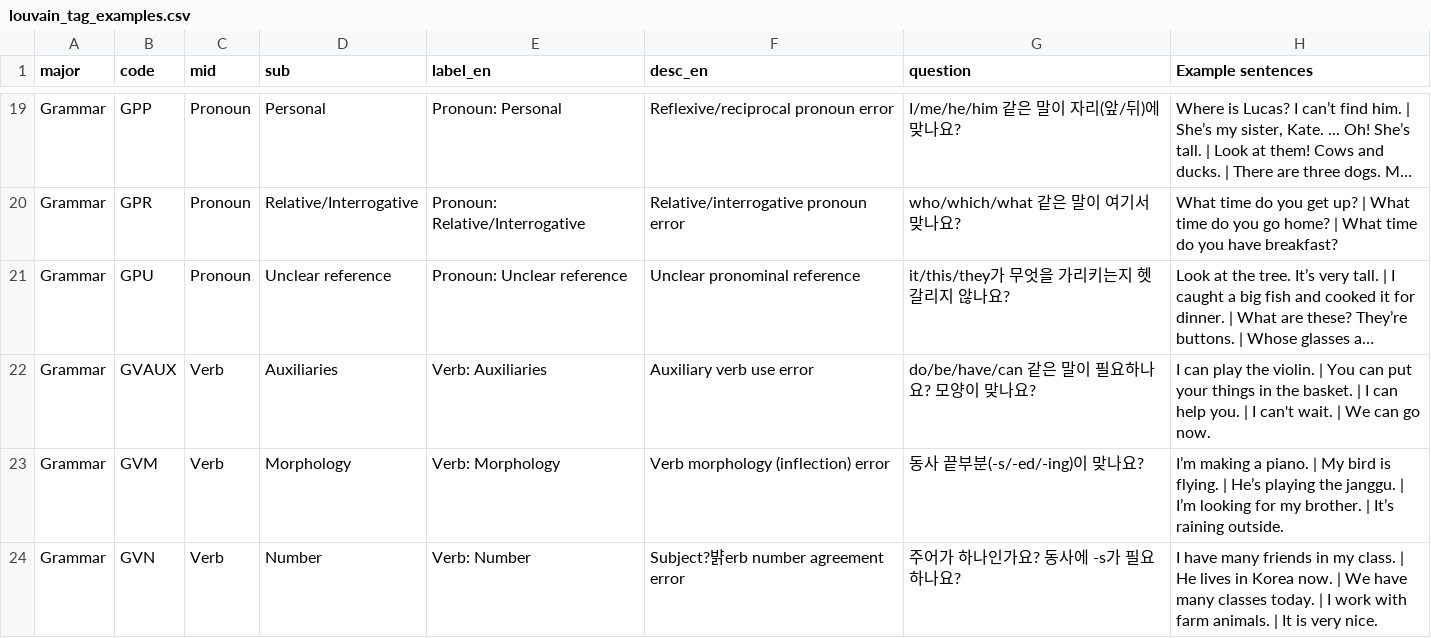
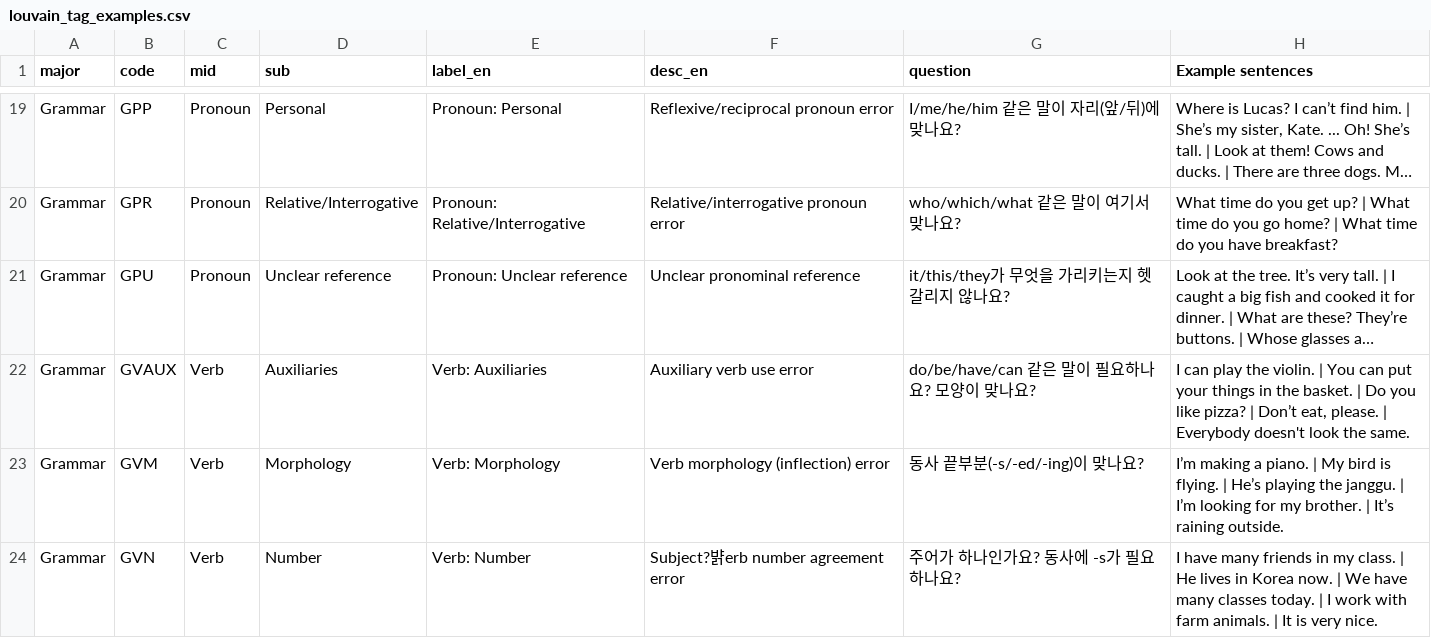
Before and after one commit to LeeWonji/AI-DDL-Writing, a CSV file: data/louvain_tag_examples.csv, drawn as a sheet; only a part is shown, gaps mark what is left out; long unchanged cells end in …; the diff names each change by its address in the sheet, - before the commit and + after, or states it on an @@ line.

```diff
--- a/data/louvain_tag_examples.csv
+++ b/data/louvain_tag_examples.csv
-H22 (Example sentences): …basket. | I can help you. | I can't wait. | We can go now.
+H22 (Example sentences): …basket. | Do you like pizza? | Don’t eat, please. | Everybody doesn't look the same.
```
Also changed, not shown: 11 other files.
